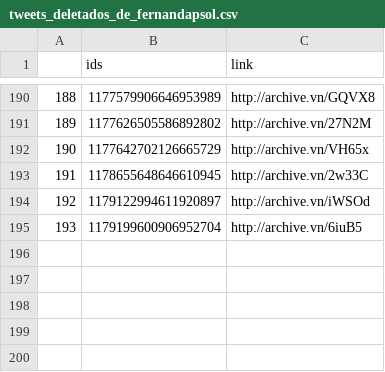
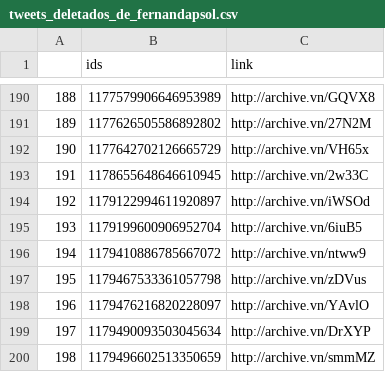
Before and after one commit to projeto7c0/7c0-core, a CSV file: csv/tweets_deletados_de_fernandapsol.csv, drawn as a sheet; only a part is shown, gaps mark what is left out; the diff names each change by its address in the sheet, - before the commit and + after, or states it on an @@ line.

```diff
--- a/csv/tweets_deletados_de_fernandapsol.csv
+++ b/csv/tweets_deletados_de_fernandapsol.csv
+row 196: 194 | 1179410886785667072 | http://archive.vn/ntww9
+row 197: 195 | 1179467533361057798 | http://archive.vn/zDVus
+row 198: 196 | 1179476216820228097 | http://archive.vn/YAvlO
+row 199: 197 | 1179490093503045634 | http://archive.vn/DrXYP
+row 200: 198 | 1179496602513350659 | http://archive.vn/smmMZ
```
Also changed, not shown: csv/tweets_deletados_de_alefrota77.csv, csv/tweets_deletados_de_flaviobolsonaro.csv, 30 other files.
